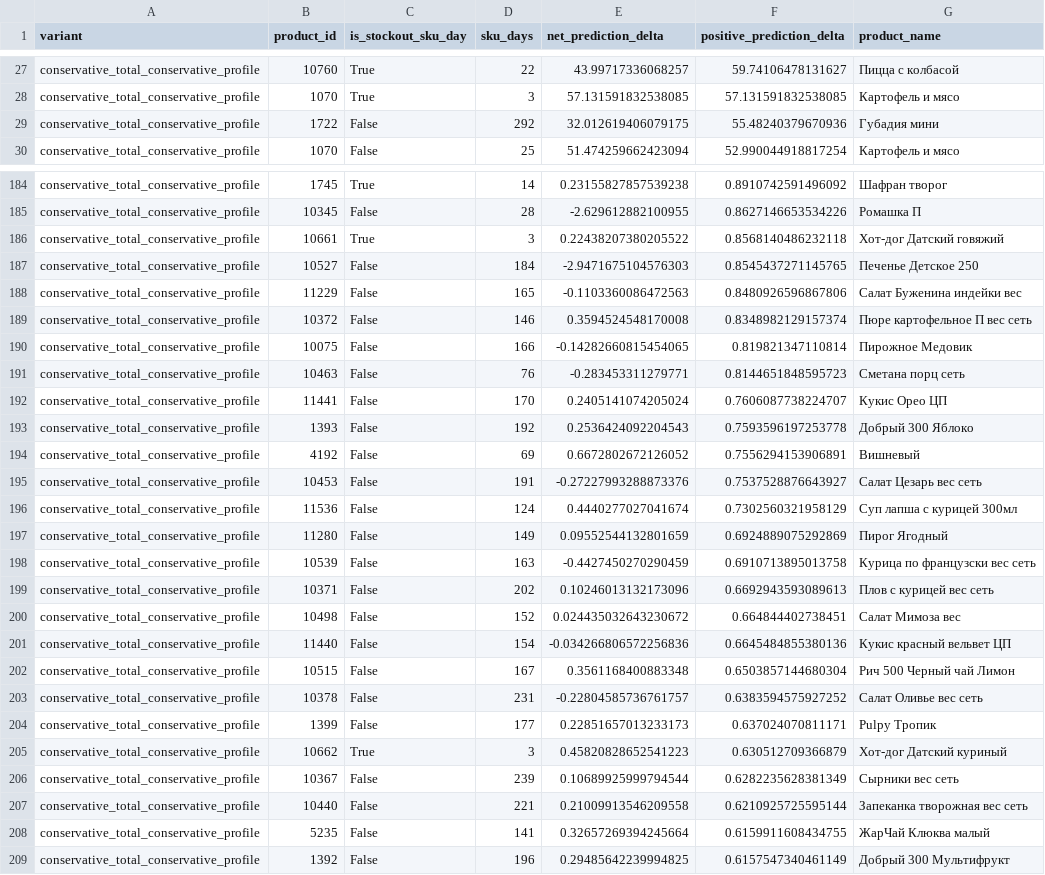
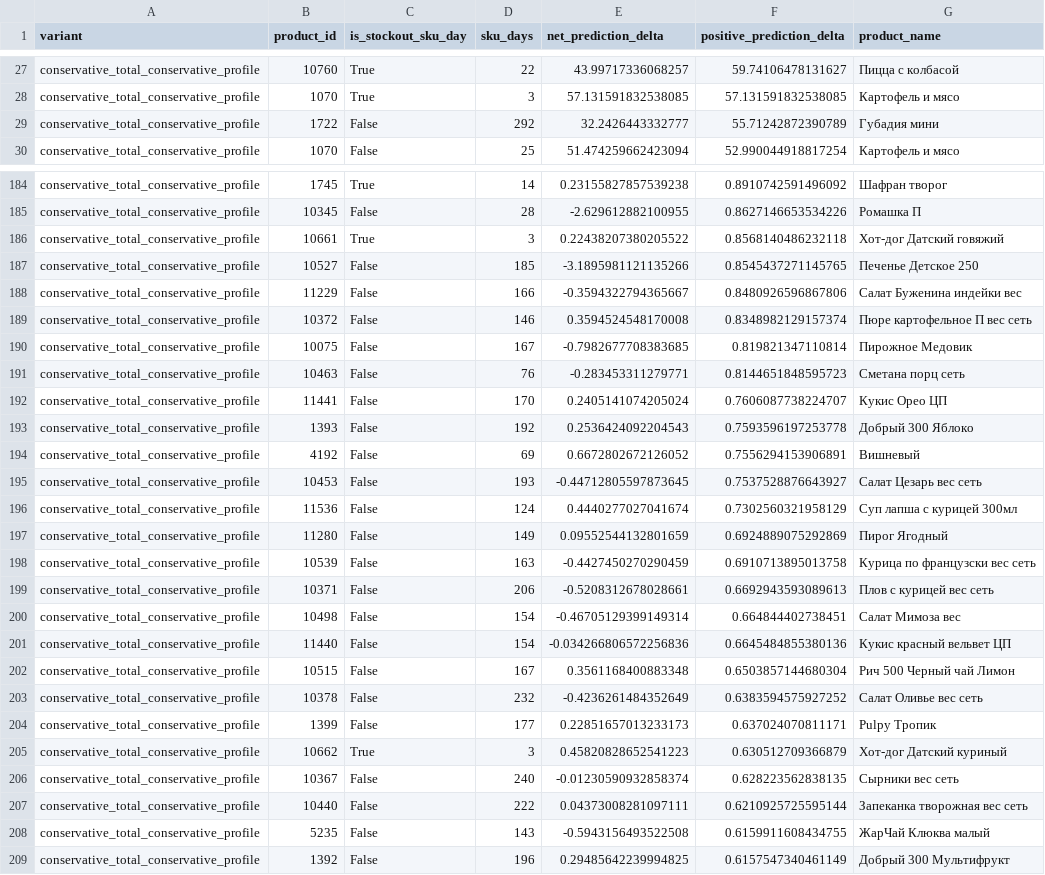
Before and after one commit to Almazziastinov/demand-forecasting-model, a CSV file: reports/stockout_adjusted_sku_profile_experiment/uplift_by_product.csv, drawn as a sheet; only a part is shown, gaps mark what is left out; the diff covers the shown part only.

```diff
--- a/reports/stockout_adjusted_sku_profile_experiment/uplift_by_product.csv
+++ b/reports/stockout_adjusted_sku_profile_experiment/uplift_by_product.csv
@@ -28,3 +28,3 @@ conservative_total_conservative_profile,10760,True,22,43.99717336068257,59.74106
 conservative_total_conservative_profile,1070,True,3,57.131591832538085,57.131591832538085,Картофель и мясо
-conservative_total_conservative_profile,1722,False,292,32.012619406079175,55.48240379670936,Губадия мини
+conservative_total_conservative_profile,1722,False,292,32.2426443332777,55.71242872390789,Губадия мини
 conservative_total_conservative_profile,1070,False,25,51.474259662423094,52.990044918817254,Картофель и мясо
@@ -186,6 +186,6 @@ conservative_total_conservative_profile,10345,False,28,-2.629612882100955,0.8627
 conservative_total_conservative_profile,10661,True,3,0.22438207380205522,0.8568140486232118,Хот-дог Датский говяжий
-conservative_total_conservative_profile,10527,False,184,-2.9471675104576303,0.8545437271145765,Печенье Детское 250
-conservative_total_conservative_profile,11229,False,165,-0.1103360086472563,0.8480926596867806,Салат Буженина индейки вес
+conservative_total_conservative_profile,10527,False,185,-3.1895981121135266,0.8545437271145765,Печенье Детское 250
+conservative_total_conservative_profile,11229,False,166,-0.3594322794365667,0.8480926596867806,Салат Буженина индейки вес
 conservative_total_conservative_profile,10372,False,146,0.3594524548170008,0.8348982129157374,Пюре картофельное П вес сеть
-conservative_total_conservative_profile,10075,False,166,-0.14282660815454065,0.819821347110814,Пирожное Медовик
+conservative_total_conservative_profile,10075,False,167,-0.7982677708383685,0.819821347110814,Пирожное Медовик
 conservative_total_conservative_profile,10463,False,76,-0.283453311279771,0.8144651848595723,Сметана порц сеть
@@ -194,3 +194,3 @@ conservative_total_conservative_profile,1393,False,192,0.2536424092204543,0.7593
 conservative_total_conservative_profile,4192,False,69,0.6672802672126052,0.7556294153906891,Вишневый
-conservative_total_conservative_profile,10453,False,191,-0.27227993288873376,0.7537528876643927,Салат Цезарь вес сеть
+conservative_total_conservative_profile,10453,False,193,-0.44712805597873645,0.7537528876643927,Салат Цезарь вес сеть
 conservative_total_conservative_profile,11536,False,124,0.4440277027041674,0.7302560321958129,Суп лапша с курицей 300мл
@@ -198,12 +198,12 @@ conservative_total_conservative_profile,11280,False,149,0.09552544132801659,0.69
 conservative_total_conservative_profile,10539,False,163,-0.4427450270290459,0.6910713895013758,Курица по французски вес сеть
-conservative_total_conservative_profile,10371,False,202,0.10246013132173096,0.6692943593089613,Плов с курицей вес сеть
-conservative_total_conservative_profile,10498,False,152,0.024435032643230672,0.664844402738451,Салат Мимоза вес
+conservative_total_conservative_profile,10371,False,206,-0.5208312678028661,0.6692943593089613,Плов с курицей вес сеть
+conservative_total_conservative_profile,10498,False,154,-0.46705129399149314,0.664844402738451,Салат Мимоза вес
 conservative_total_conservative_profile,11440,False,154,-0.034266806572256836,0.6645484855380136,Кукис красный вельвет ЦП
 conservative_total_conservative_profile,10515,False,167,0.3561168400883348,0.6503857144680304,Рич 500 Черный чай Лимон
-conservative_total_conservative_profile,10378,False,231,-0.22804585736761757,0.6383594575927252,Салат Оливье вес сеть
+conservative_total_conservative_profile,10378,False,232,-0.4236261484352649,0.6383594575927252,Салат Оливье вес сеть
 conservative_total_conservative_profile,1399,False,177,0.22851657013233173,0.637024070811171,Pulpy Тропик
 conservative_total_conservative_profile,10662,True,3,0.45820828652541223,0.630512709366879,Хот-дог Датский куриный
-conservative_total_conservative_profile,10367,False,239,0.10689925999794544,0.6282235628381349,Сырники вес сеть
-conservative_total_conservative_profile,10440,False,221,0.21009913546209558,0.6210925725595144,Запеканка творожная вес сеть
-conservative_total_conservative_profile,5235,False,141,0.32657269394245664,0.6159911608434755,ЖарЧай Клюква малый
+conservative_total_conservative_profile,10367,False,240,-0.01230590932858374,0.628223562838135,Сырники вес сеть
+conservative_total_conservative_profile,10440,False,222,0.04373008281097111,0.6210925725595144,Запеканка творожная вес сеть
+conservative_total_conservative_profile,5235,False,143,-0.5943156493522508,0.6159911608434755,ЖарЧай Клюква малый
 conservative_total_conservative_profile,1392,False,196,0.29485642239994825,0.6157547340461149,Добрый 300 Мультифрукт
```
Also changed, not shown: 2 added rows, 2 removed rows and 94 edited cells elsewhere in this file, reports/stockout_adjusted_sku_profile_experiment/deltas.csv, reports/stockout_adjusted_sku_profile_experiment/metrics.csv, 8 other files.
